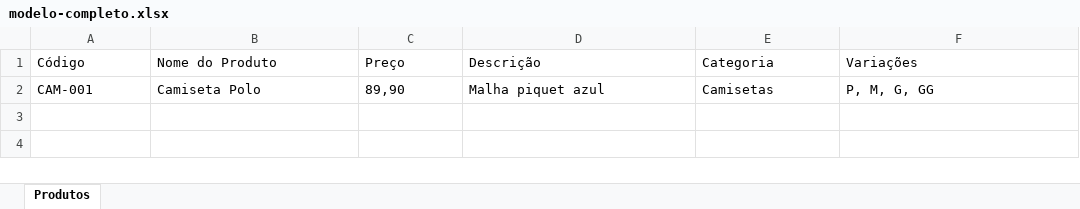
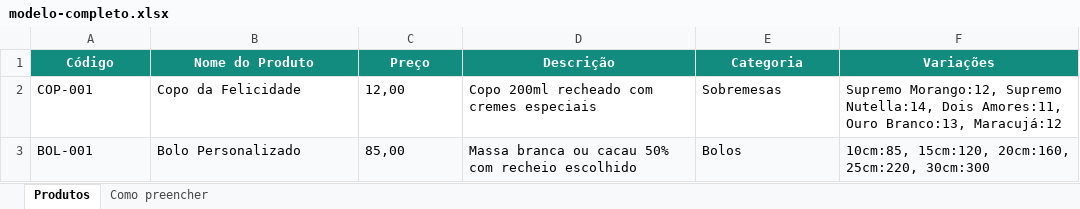
Before and after one commit to joaoguiilhermeJ/ZAPCATALOGO, an Excel workbook: public/modelos/modelo-completo.xlsx, sheet Produtos, drawn as a sheet; values as stored, in another font and other column widths than the file's, no borders; removed rows and columns are numbered as before the commit, all else as after; the diff names each change by its address in the sheet, - before the commit and + after, or states it on an @@ line.

```diff
--- a/public/modelos/modelo-completo.xlsx (sheet Produtos)
+++ b/public/modelos/modelo-completo.xlsx (sheet Produtos)
+sheet tab: Como preencher
@@ A1:F1 fill: none → #128C7E, bold: off → on, text colour: black → #FFFFFF, alignment: left → center @@
-row 2: CAM-001 | Camiseta Polo | 89,90 | Malha piquet azul | Camisetas | P, M, G, GG
+row 2: COP-001 | Copo da Felicidade | 12,00 | Copo 200ml recheado com cremes especiais | Sobremesas | Supremo Morango:12, Supremo Nutella:14, Dois Amores:11, Ouro Branco:13, Maracujá:12
+row 3: BOL-001 | Bolo Personalizado | 85,00 | Massa branca ou cacau 50% com recheio escolhido | Bolos | 10cm:85, 15cm:120, 20cm:160, 25cm:220, 30cm:300
```
Also changed, not shown: public/modelos/modelo-simples.xlsx, public/modelos/modelo-variacoes.xlsx, 11 other files.
